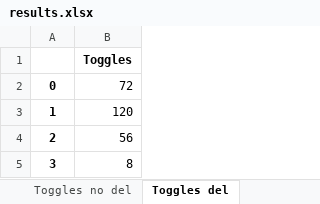
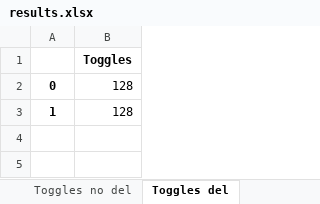
Before and after one commit to LorenzoGiacobbe/CodiceTesiMagistrale, an Excel workbook: correlations/spreadsheets/results.xlsx, sheet Toggles del, drawn as a sheet; values as stored, in another font and other column widths than the file's, no borders; charts and pictures not drawn; the diff names each change by its address in the sheet, - before the commit and + after, or states it on an @@ line.

```diff
--- a/correlations/spreadsheets/results.xlsx (sheet Toggles del)
+++ b/correlations/spreadsheets/results.xlsx (sheet Toggles del)
-B2: 72
+B2: 128
-B3: 120
+B3: 128
-row 4: 2 | 56
-row 5: 3 | 8
```
Also changed, not shown: sheet Correlation matrix, sheet Toggles input del, charts or pictures, 28 other files.
